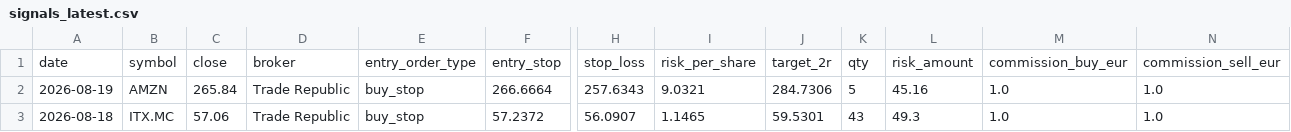
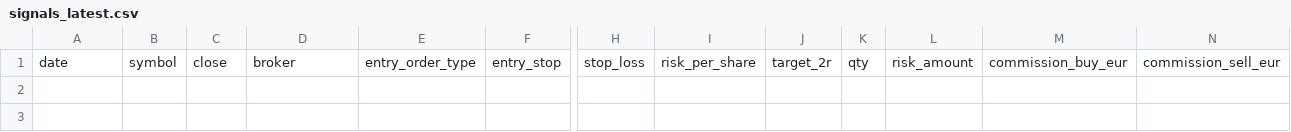
Before and after one commit to xarliev/trading-strategy-dashboard, a CSV file: data/processed/signals_latest.csv, drawn as a sheet; only a part is shown, gaps mark what is left out; rows hold the shown columns only; the diff names each change by its address in the sheet, - before the commit and + after, or states it on an @@ line.

```diff
--- a/data/processed/signals_latest.csv
+++ b/data/processed/signals_latest.csv
-row 2: 2026-08-19 | AMZN | 265.84 | Trade Republic | buy_stop | 266.6664 | 257.6343 | 9.0321 | 284.7306 | 5 | 45.16 | 1.0 | 1.0
-row 3: 2026-08-18 | ITX.MC | 57.06 | Trade Republic | buy_stop | 57.2372 | 56.0907 | 1.1465 | 59.5301 | 43 | 49.3 | 1.0 | 1.0
```
Also changed, not shown: data/processed/scan_diagnostics_latest.csv, 7 other files.
